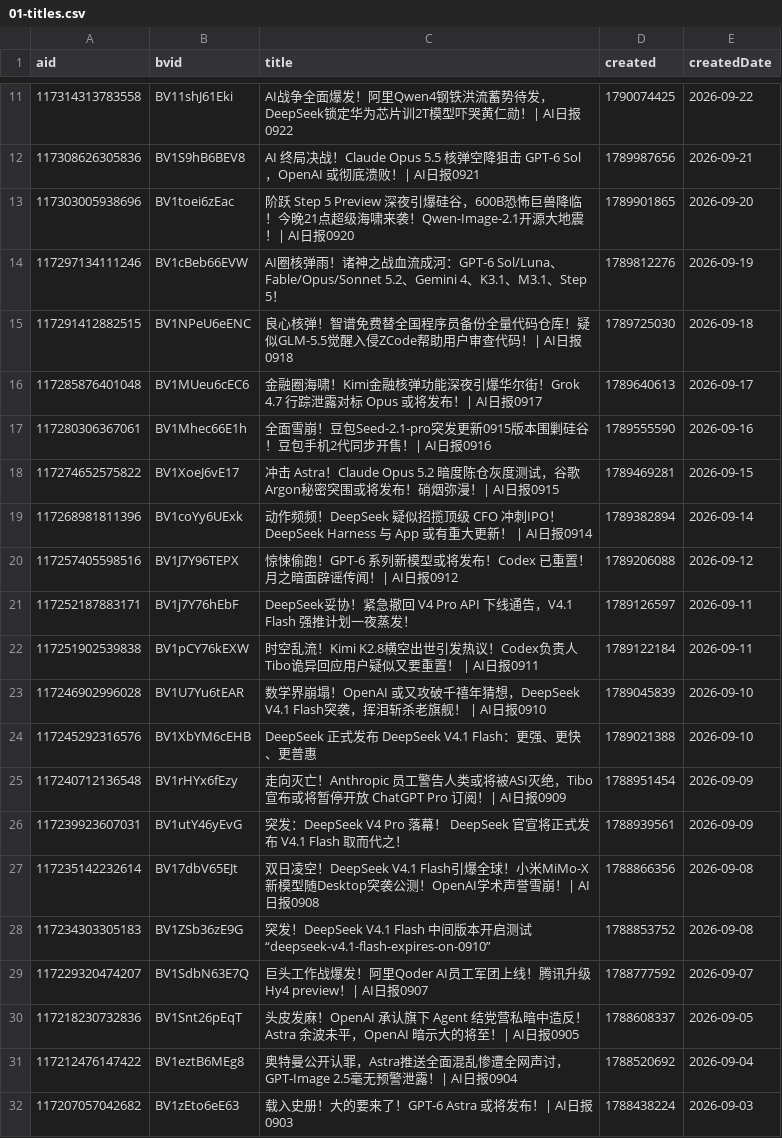
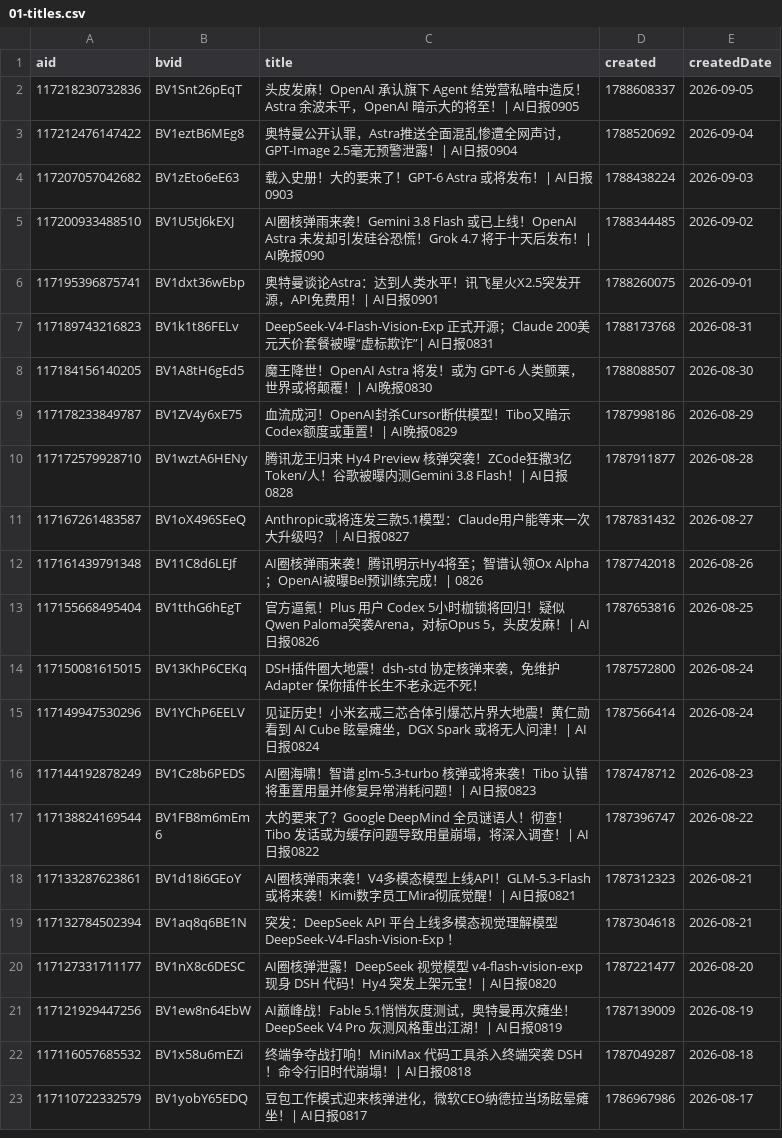
Before and after one commit to ChouChiu/heya-skill, a CSV file: skills/heya-title-style/references/01-titles.csv, drawn as a sheet; only a part is shown, gaps mark what is left out; the shorter side is filled out with more unchanged rows; the diff covers the shown part only.

```diff
--- a/skills/heya-title-style/references/01-titles.csv
+++ b/skills/heya-title-style/references/01-titles.csv
@@ -11,20 +2 @@ aid,bvid,title,created,createdDate
-117314313783558,BV11shJ61Eki,AI战争全面爆发！阿里Qwen4钢铁洪流蓄势待发，DeepSeek锁定华为芯片训2T模型吓哭黄仁勋！| AI日报0922,1790074425,2026-09-22
-117308626305836,BV1S9hB6BEV8,AI 终局决战！Claude Opus 5.5 核弹空降狙击 GPT-6 Sol，OpenAI 或彻底溃败！| AI日报0921,1789987656,2026-09-21
-117303005938696,BV1toei6zEac,阶跃 Step 5 Preview 深夜引爆硅谷，600B恐怖巨兽降临！今晚21点超级海啸来袭！Qwen-Image-2.1开源大地震！| AI日报0920,1789901865,2026-09-20
-117297134111246,BV1cBeb66EVW,AI圈核弹雨！诸神之战血流成河：GPT-6 Sol/Luna、Fable/Opus/Sonnet 5.2、Gemini 4、K3.1、M3.1、Step 5！,1789812276,2026-09-19
-117291412882515,BV1NPeU6eENC,良心核弹！智谱免费替全国程序员备份全量代码仓库！疑似GLM-5.5觉醒入侵ZCode帮助用户审查代码！| AI日报0918,1789725030,2026-09-18
-117285876401048,BV1MUeu6cEC6,金融圈海啸！Kimi金融核弹功能深夜引爆华尔街！Grok 4.7 行踪泄露对标 Opus 或将发布！| AI日报0917,1789640613,2026-09-17
-117280306367061,BV1Mhec66E1h,全面雪崩！豆包Seed-2.1-pro突发更新0915版本围剿硅谷！豆包手机2代同步开售！|  AI日报0916,1789555590,2026-09-16
-117274652575822,BV1XoeJ6vE17,冲击 Astra！Claude Opus 5.2 暗度陈仓灰度测试，谷歌Argon秘密突围或将发布！硝烟弥漫！| AI日报0915,1789469281,2026-09-15
-117268981811396,BV1coYy6UExk,动作频频！DeepSeek 疑似招揽顶级 CFO 冲刺IPO！DeepSeek Harness 与 App 或有重大更新！ |  AI日报0914,1789382894,2026-09-14
-117257405598516,BV1J7Y96TEPX,惊悚偷跑！GPT-6 系列新模型或将发布！Codex 已重置！月之暗面辟谣传闻！| AI日报0912,1789206088,2026-09-12
-117252187883171,BV1j7Y76hEbF,DeepSeek妥协！紧急撤回 V4 Pro API 下线通告，V4.1 Flash 强推计划一夜蒸发！,1789126597,2026-09-11
-117251902539838,BV1pCY76kEXW,时空乱流！Kimi K2.8横空出世引发热议！Codex负责人Tibo诡异回应用户疑似又要重置！ |  AI日报0911,1789122184,2026-09-11
-117246902996028,BV1U7Yu6tEAR,数学界崩塌！OpenAI 或又攻破千禧年猜想，DeepSeek V4.1 Flash突袭，挥泪斩杀老旗舰！ |  AI日报0910,1789045839,2026-09-10
-117245292316576,BV1XbYM6cEHB,DeepSeek 正式发布 DeepSeek V4.1 Flash：更强、更快、更普惠,1789021388,2026-09-10
-117240712136548,BV1rHYx6fEzy,走向灭亡！Anthropic 员工警告人类或将被ASI灭绝，Tibo 宣布或将暂停开放 ChatGPT Pro 订阅！| AI日报0909,1788951454,2026-09-09
-117239923607031,BV1utY46yEvG,突发：DeepSeek V4 Pro 落幕！ DeepSeek 官宣将正式发布 V4.1 Flash 取而代之！,1788939561,2026-09-09
-117235142232614,BV17dbV65EJt,双日凌空！DeepSeek V4.1 Flash引爆全球！小米MiMo-X新模型随Desktop突袭公测！OpenAI学术声誉雪崩！| AI日报0908,1788866356,2026-09-08
-117234303305183,BV1ZSb36zE9G,突发！DeepSeek V4.1 Flash 中间版本开启测试“deepseek-v4.1-flash-expires-on-0910”,1788853752,2026-09-08
-117229320474207,BV1SdbN63E7Q,巨头工作战爆发！阿里Qoder AI员工军团上线！腾讯升级 Hy4 preview！| AI日报0907,1788777592,2026-09-07
 117218230732836,BV1Snt26pEqT,头皮发麻！OpenAI 承认旗下 Agent 结党营私暗中造反！Astra 余波未平，OpenAI 暗示大的将至！| AI日报0905,1788608337,2026-09-05
```
Also changed, not shown: 4 added rows and 11 removed rows elsewhere in this file, 4 other files.
